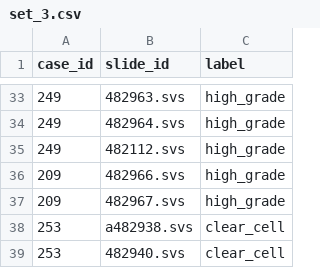
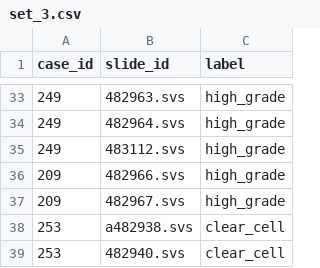
Before and after one commit to scjjb/HIPT_ABMIL_ATEC23, a CSV file: dataset_csv/set_3.csv, drawn as a sheet; only a part is shown, gaps mark what is left out.

Commit message:
Fixed typo
An svs filename was originally mislabelled

```diff
--- a/dataset_csv/set_3.csv
+++ b/dataset_csv/set_3.csv
@@ -34,3 +34,3 @@ case_id,slide_id,label
 249,482964.svs,high_grade
-249,482112.svs,high_grade
+249,483112.svs,high_grade
 209,482966.svs,high_grade
```
